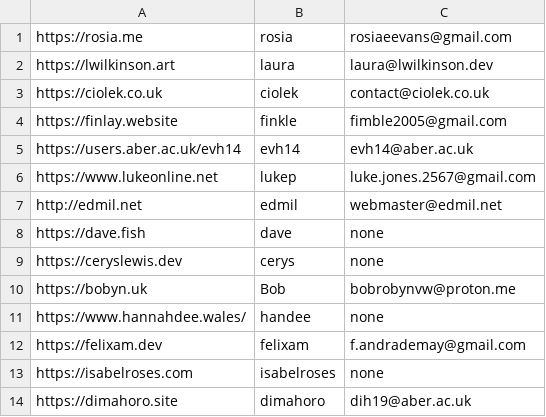
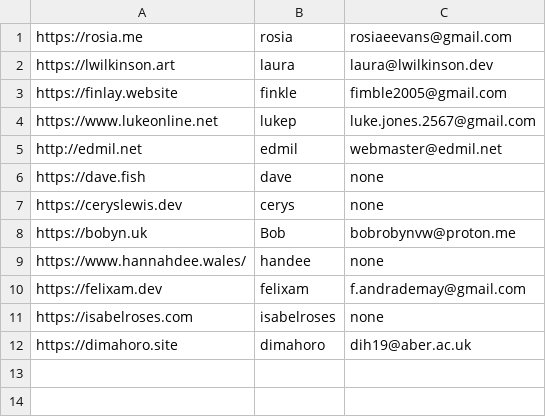
Before and after one commit to abercompsoc/aber_webring, a CSV file: pages.csv, drawn as a sheet; the diff names each change by its address in the sheet, - before the commit and + after, or states it on an @@ line.

Commit message:
Update pages.csv
removing dead sites or sites with no link

```diff
--- a/pages.csv
+++ b/pages.csv
-row 3: https://ciolek.co.uk | ciolek | contact@ciolek.co.uk
-row 5: https://users.aber.ac.uk/evh14 | evh14 | evh14@aber.ac.uk
```
